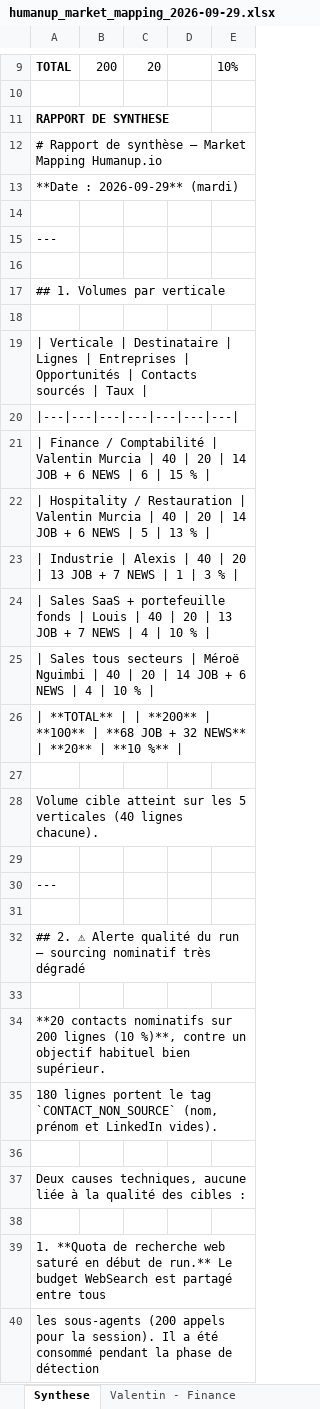
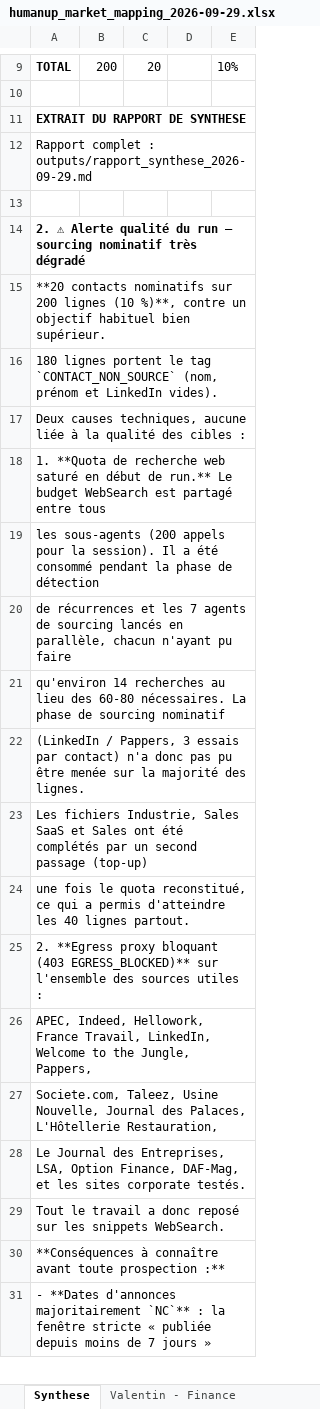
Before and after one commit to meroe44240/claudette, an Excel workbook: outputs/humanup_market_mapping_2026-09-29.xlsx, sheet Synthese, drawn as a sheet; only a part is shown, gaps mark what is left out; the shorter side is filled out with more unchanged rows; values as stored, in another font and other column widths than the file's, no borders; removed rows and columns are numbered as before the commit, all else as after; the diff covers the shown part only; the diff names each change by its address in the sheet, - before the commit and + after, or states it on an @@ line.

```diff
--- a/outputs/humanup_market_mapping_2026-09-29.xlsx (sheet Synthese)
+++ b/outputs/humanup_market_mapping_2026-09-29.xlsx (sheet Synthese)
-A11: RAPPORT DE SYNTHESE
+A11: EXTRAIT DU RAPPORT DE SYNTHESE
-A12: # Rapport de synthèse — Market Mapping Humanup.io
+A12: Rapport complet : outputs/rapport_synthese_2026-09-29.md
-row 13: **Date : 2026-09-29** (mardi)
-A14: ---
+A14: 2. ⚠ Alerte qualité du run — sourcing nominatif très dégradé
-A14 bold: off
+A14 bold: on
-row 16: (empty)
-row 17: ## 1. Volumes par verticale
-row 18: (empty)
-row 19: | Verticale | Destinataire | Lignes | Entreprises | Opportunités | Contacts sourcés | Taux
-row 20: |---|---|---|---|---|---|---
-row 21: | Finance / Comptabilité | Valentin Murcia | 40 | 20 | 14 JOB + 6 NEWS | 6 | 15 %
-row 22: | Hospitality / Restauration | Valentin Murcia | 40 | 20 | 14 JOB + 6 NEWS | 5 | 13 %
-row 23: | Industrie | Alexis | 40 | 20 | 13 JOB + 7 NEWS | 1 | 3 %
-row 24: | Sales SaaS + portefeuille fonds | Louis | 40 | 20 | 13 JOB + 7 NEWS | 4 | 10 %
-row 25: | Sales tous secteurs | Méroë Nguimbi | 40 | 20 | 14 JOB + 6 NEWS | 4 | 10 %
-row 26: | **TOTAL** | | **200** | **100** | **68 JOB + 32 NEWS** | **20** | **10 %**
-row 27: (empty)
-row 28: Volume cible atteint sur les 5 verticales (40 lignes chacune).
-row 29: (empty)
-row 30: ---
-row 31: (empty)
-row 32: ## 2. ⚠ Alerte qualité du run — sourcing nominatif très dégradé
-row 33: (empty)
-row 36: (empty)
-row 38: (empty)
```
Also changed, not shown: 82 removed rows, 4 edited cells and cell formats elsewhere in this sheet, 3 other files.
